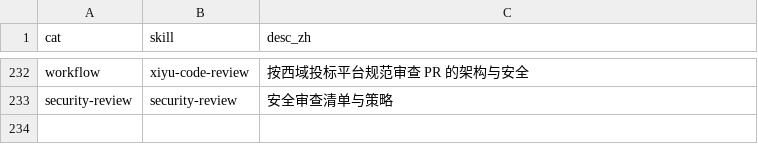
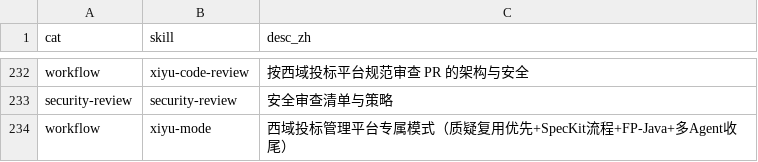
Before and after one commit to allinai0506/universal-skills, a CSV file: scripts/skills-desc-zh.csv, drawn as a sheet; only a part is shown, gaps mark what is left out.

Commit message:
feat(workflow): 新增 xiyu-mode 西域专属工作模式技能并更新索引

```diff
--- a/scripts/skills-desc-zh.csv
+++ b/scripts/skills-desc-zh.csv
@@ -233 +233,2 @@ workflow,xiyu-code-review,按西域投标平台规范审查 PR 的架构与安
 security-review,security-review,安全审查清单与策略
+workflow,xiyu-mode,西域投标管理平台专属模式（质疑复用优先+SpecKit流程+FP-Java+多Agent收尾）
```
Also changed, not shown: 5 other files.
